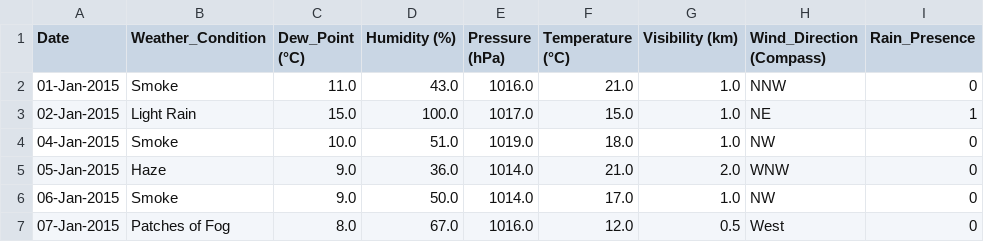
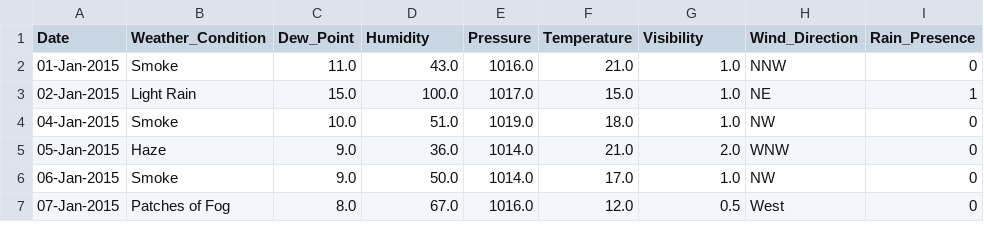
Before and after one commit to ThatMercuryGuy/IITMCourse, a CSV file: Take Home Project/final_weather_data.csv, drawn as a sheet; only a part is shown.

```diff
--- a/Take Home Project/final_weather_data.csv
+++ b/Take Home Project/final_weather_data.csv
@@ -1,2 +1,2 @@
-Date,Weather_Condition,Dew_Point (°C),Humidity (%),Pressure (hPa),Temperature (°C),Visibility (km),Wind_Direction (Compass),Rain_Presence
+Date,Weather_Condition,Dew_Point,Humidity,Pressure,Temperature,Visibility,Wind_Direction,Rain_Presence
 01-Jan-2015,Smoke,11.0,43.0,1016.0,21.0,1.0,NNW,0
```
Also changed, not shown: 3 other files.
